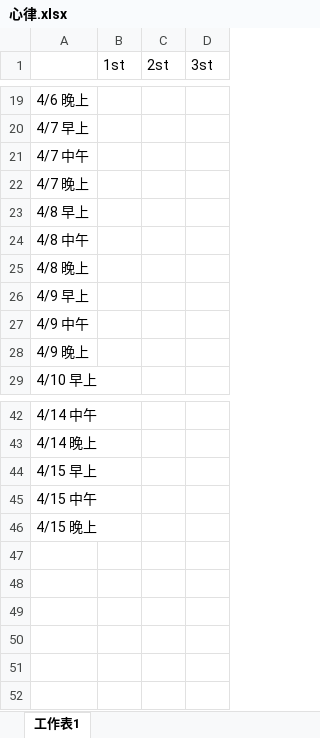
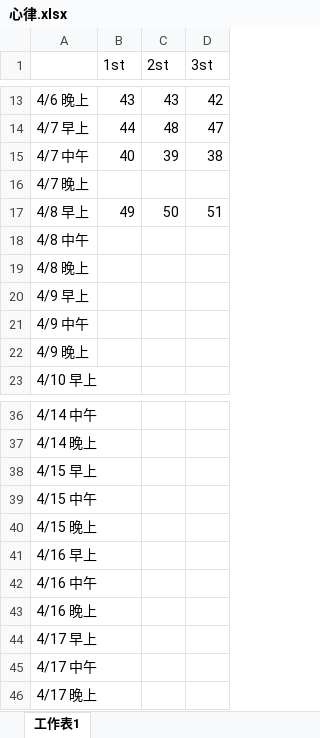
Before and after one commit to Yi-An-Wang/institute_information, an Excel workbook: 統計管制與最佳化方法概論/homework/my_homework/HW7/心律.xlsx, sheet 工作表1, drawn as a sheet; only a part is shown, gaps mark what is left out; values as stored, in another font and other column widths than the file's, no borders; addresses are those after the commit; the diff covers the shown part only; the diff names each change by its address in the sheet, - before the commit and + after, or states it on an @@ line.

```diff
--- a/統計管制與最佳化方法概論/homework/my_homework/HW7/心律.xlsx (sheet 工作表1)
+++ b/統計管制與最佳化方法概論/homework/my_homework/HW7/心律.xlsx (sheet 工作表1)
-B13 (1st): (empty)
+B13 (1st): 43
-C13 (2st): (empty)
+C13 (2st): 43
-D13 (3st): (empty)
+D13 (3st): 42
-B14 (1st): (empty)
+B14 (1st): 44
-C14 (2st): (empty)
+C14 (2st): 48
-D14 (3st): (empty)
+D14 (3st): 47
-B15 (1st): (empty)
+B15 (1st): 40
-C15 (2st): (empty)
+C15 (2st): 39
-D15 (3st): (empty)
+D15 (3st): 38
-B17 (1st): (empty)
+B17 (1st): 49
-C17 (2st): (empty)
+C17 (2st): 50
-D17 (3st): (empty)
+D17 (3st): 51
+row 41: 4/16 早上
+row 42: 4/16 中午
+row 43: 4/16 晚上
+row 44: 4/17 早上
+row 45: 4/17 中午
+row 46: 4/17 晚上
```
Also changed, not shown: 6 removed rows and 26 edited cells elsewhere in this sheet, 統計管制與最佳化方法概論/homework/my_homework/HW7/hw_7.xlsx, 7 other files.
